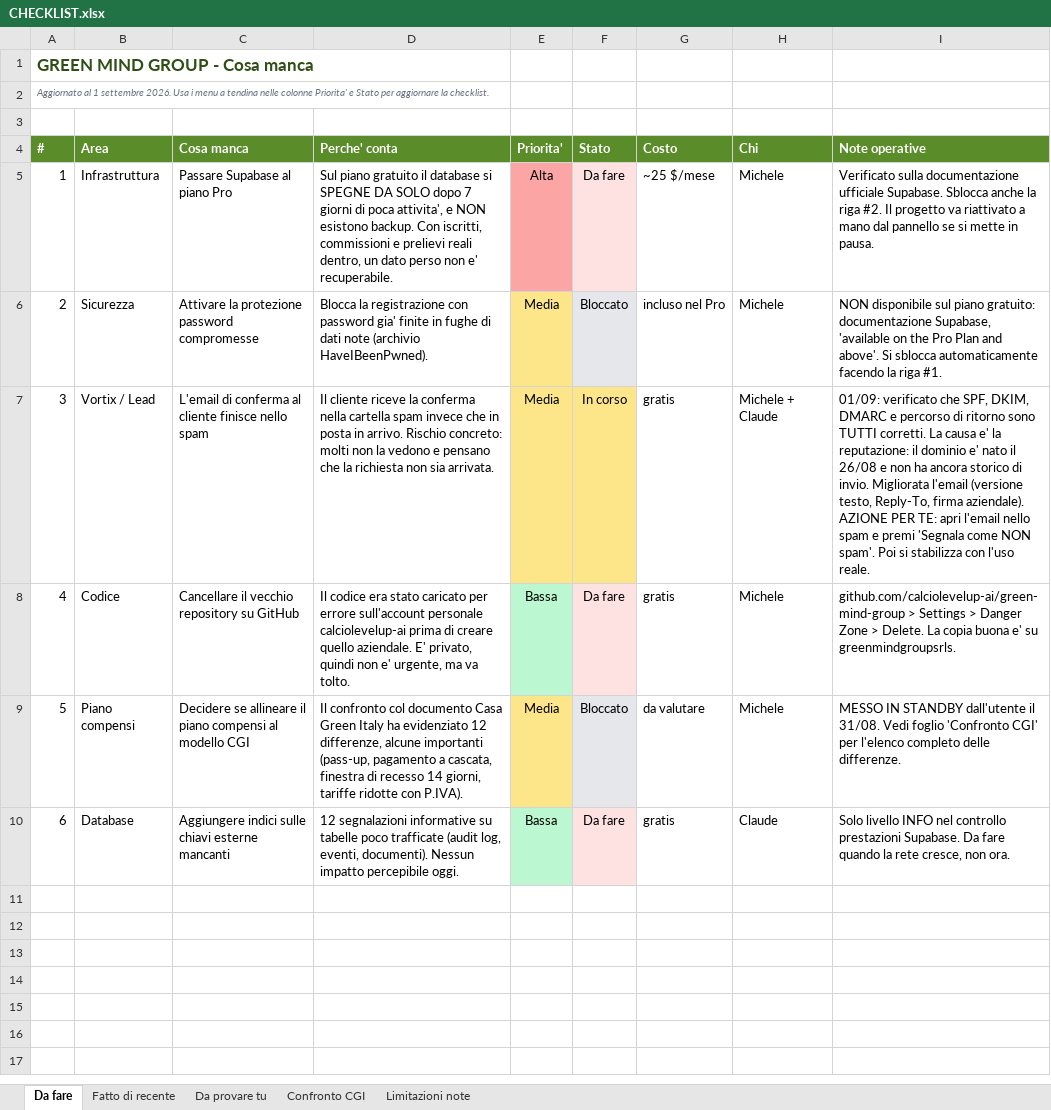
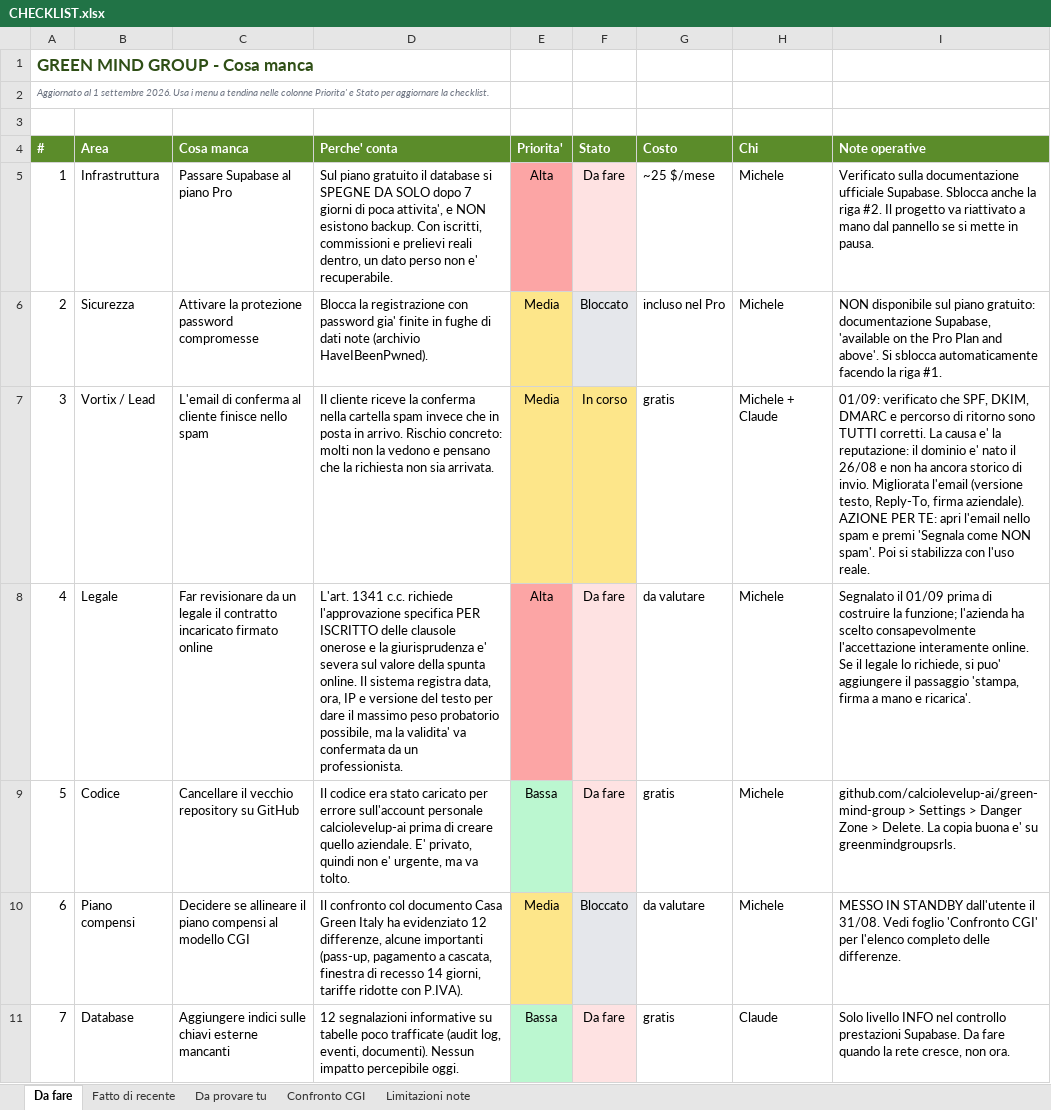
Before and after one commit to greenmindgroupsrls/green-mind-group, an Excel workbook: CHECKLIST.xlsx, sheet Da fare, drawn as a sheet; values as stored, in another font and other column widths than the file's, no borders; addresses are those after the commit; the diff names each change by its address in the sheet, - before the commit and + after, or states it on an @@ line.

```diff
--- a/CHECKLIST.xlsx (sheet Da fare)
+++ b/CHECKLIST.xlsx (sheet Da fare)
+row 8: 4 | Legale | Far revisionare da un legale il contratto incaricato firmato online | L'art. 1341 c.c. richiede l'approvazione specifica PER ISCRITTO delle clausole onerose e la giurisprudenza e' severa sul valore della spunta online. Il sistema registra data, ora, IP e versione del testo per dare il massimo peso probatorio possibile, ma la validita' va confermata da un professionista. | Alta | Da fare | da valutare | Michele | Segnalato il 01/09 prima di costruire la funzione; l'azienda ha scelto consapevolmente l'accettazione interamente online. Se il legale lo richiede, si puo' aggiungere il passaggio 'stampa, firma a mano e ricarica'.
@@ column A (#) renumbered from row 9 down @@
```
Also changed, not shown: sheet Da provare tu, sheet Fatto di recente.
